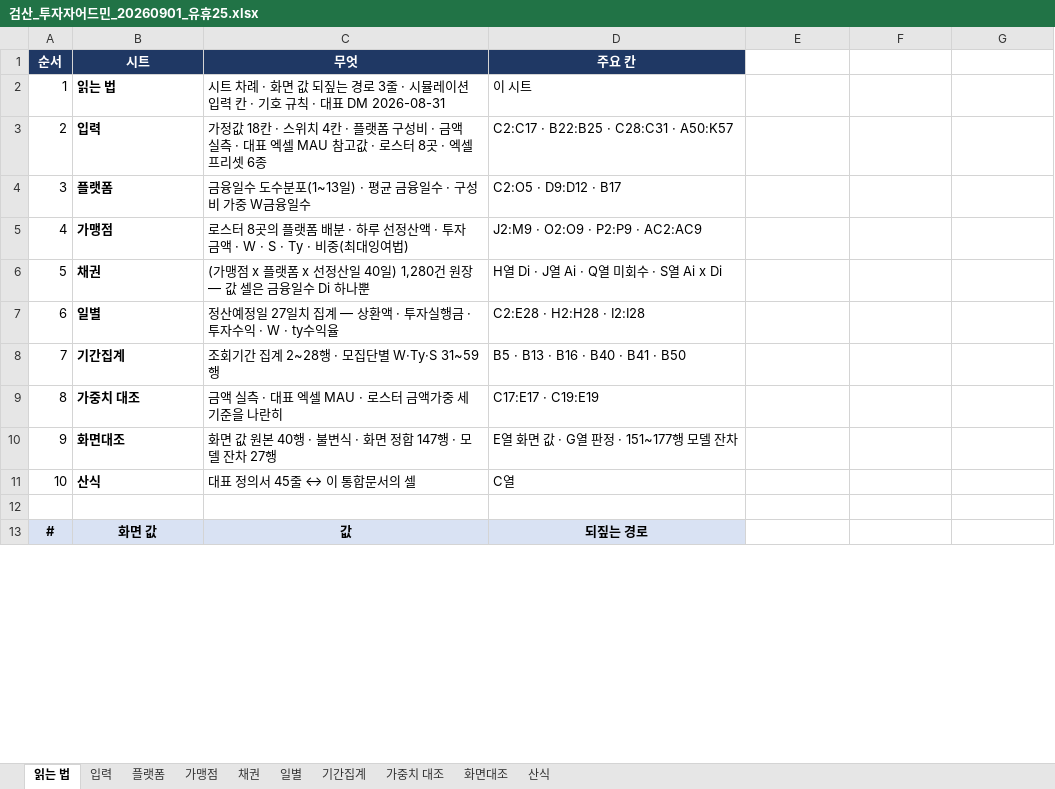
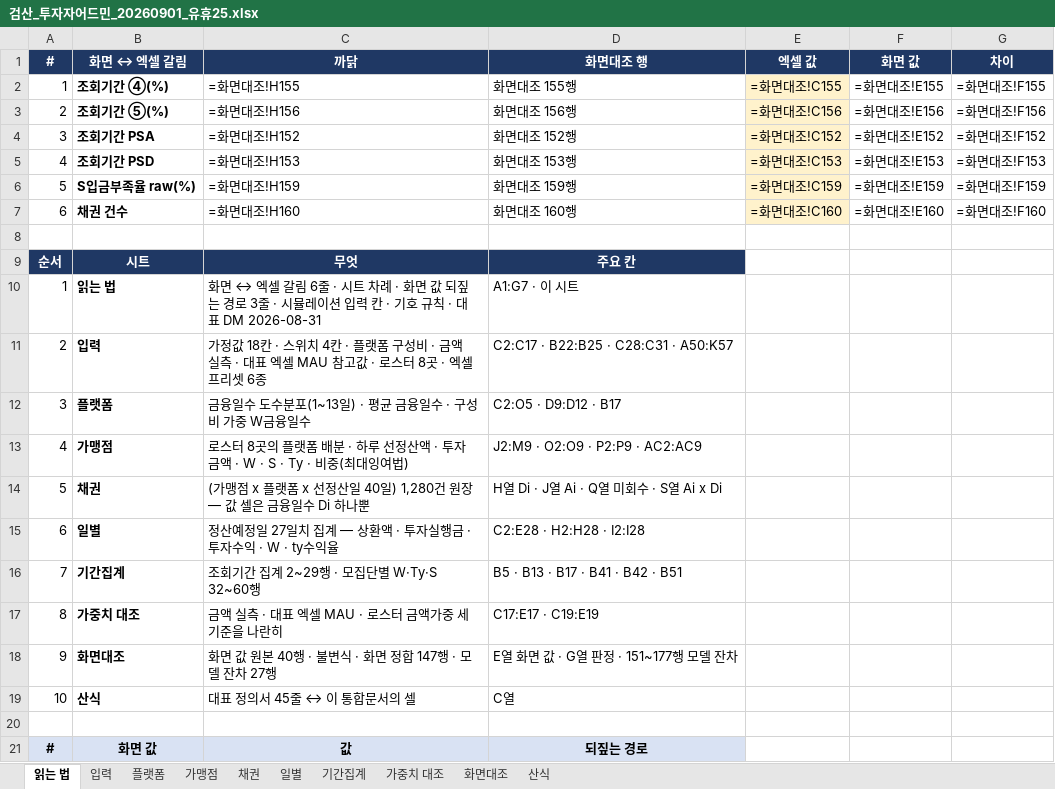
Before and after one commit to Joo2n/payhug-prototype, an Excel workbook: payhug-spec/_pipeline/investor_admin/검산_투자자어드민_20260901_유휴25.xlsx, sheet 읽는 법, drawn as a sheet; only a part is shown; values as stored, in another font and other column widths than the file's, no borders; formulas without a stored value are shown as written; addresses are those after the commit; the diff covers the shown part only; the diff names each change by its address in the sheet, - before the commit and + after, or states it on an @@ line.

```diff
--- a/payhug-spec/_pipeline/investor_admin/검산_투자자어드민_20260901_유휴25.xlsx (sheet 읽는 법)
+++ b/payhug-spec/_pipeline/investor_admin/검산_투자자어드민_20260901_유휴25.xlsx (sheet 읽는 법)
+row 1: # | 화면 ↔ 엑셀 갈림 | 까닭 | 화면대조 행 | 엑셀 값 | 화면 값 | 차이
+row 2: 1 | 조회기간 ④(%) | =화면대조!H155 | 화면대조 155행 | =화면대조!C155 | =화면대조!E155 | =화면대조!F155
+row 3: 2 | 조회기간 ⑤(%) | =화면대조!H156 | 화면대조 156행 | =화면대조!C156 | =화면대조!E156 | =화면대조!F156
+row 4: 3 | 조회기간 PSA | =화면대조!H152 | 화면대조 152행 | =화면대조!C152 | =화면대조!E152 | =화면대조!F152
+row 5: 4 | 조회기간 PSD | =화면대조!H153 | 화면대조 153행 | =화면대조!C153 | =화면대조!E153 | =화면대조!F153
+row 6: 5 | S입금부족율 raw(%) | =화면대조!H159 | 화면대조 159행 | =화면대조!C159 | =화면대조!E159 | =화면대조!F159
+row 7: 6 | 채권 건수 | =화면대조!H160 | 화면대조 160행 | =화면대조!C160 | =화면대조!E160 | =화면대조!F160
+row 8: (empty)
-C10: 시트 차…
+C10: 화면 ↔ 엑셀 갈림 6줄 · 시트 차…
-D10: 이 시트
+D10: A1:G7 · 이 시트
-C16: 조회기간 집계 2~28행 · 모집단별 W·Ty·S 31~59행
+C16: 조회기간 집계 2~29행 · 모집단별 W·Ty·S 32~60행
-D16: B5 · B13 · B16 · B40 · B41 · B50
+D16: B5 · B13 · B17 · B41 · B42 · B51
```
Also changed, not shown: 20 edited cells elsewhere in this sheet, sheet 화면대조, sheet 기간집계, sheet 산식, sheet 입력, sheet 일별, payhug-spec/_pipeline/investor_admin/검산_투자자어드민_20260901.xlsx, payhug-spec/_pipeline/investor_admin/검산_투자자어드민_20260901_유휴20.xlsx, 5 other files.
